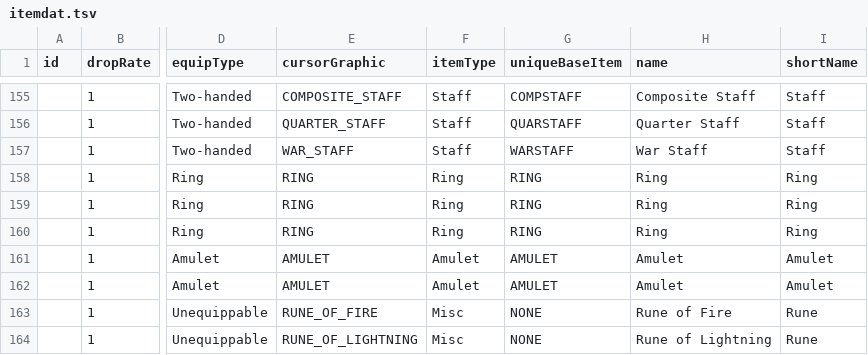
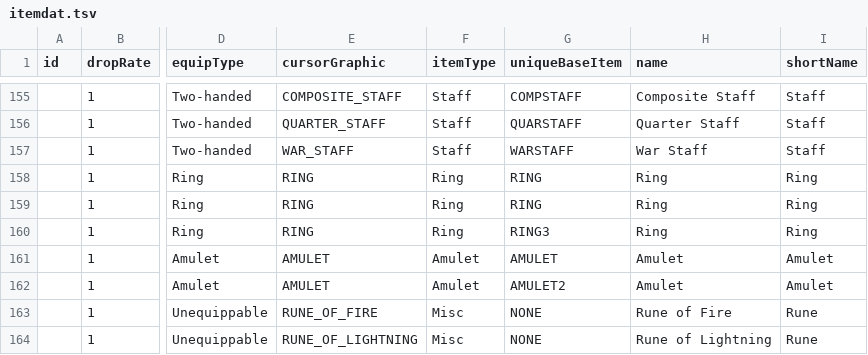
Before and after one commit to mrBigHub/DevilutionX, a TSV file: assets/txtdata/items/itemdat.tsv, drawn as a sheet; only a part is shown, gaps mark what is left out; the diff names each change by its address in the sheet, - before the commit and + after, or states it on an @@ line.

```diff
--- a/assets/txtdata/items/itemdat.tsv
+++ b/assets/txtdata/items/itemdat.tsv
-G160 (uniqueBaseItem): RING
+G160 (uniqueBaseItem): RING3
-G162 (uniqueBaseItem): AMULET
+G162 (uniqueBaseItem): AMULET2
```
Also changed, not shown: assets/txtdata/items/unique_itemdat.tsv.
